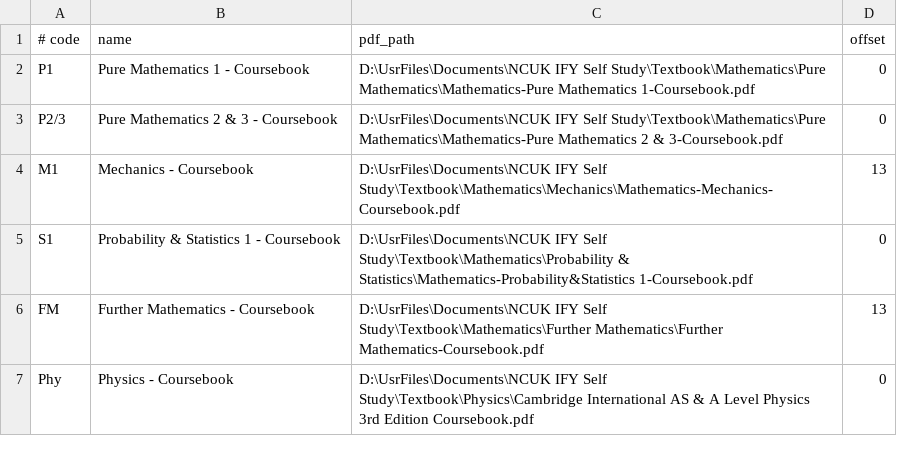
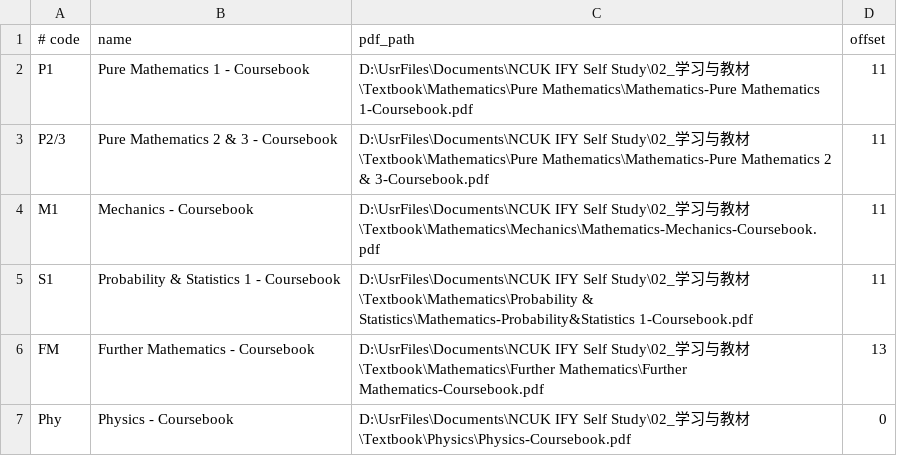
Before and after one commit to RenataZero0/StudyCompanion, a TSV file: StudyCompanion/data/books.tsv, drawn as a sheet.

```diff
--- a/StudyCompanion/data/books.tsv
+++ b/StudyCompanion/data/books.tsv
@@ -1,7 +1,7 @@
 # code	name	pdf_path	offset
-P1	Pure Mathematics 1 - Coursebook	D:\UsrFiles\Documents\NCUK IFY Self Study\Textbook\Mathematics\Pure Mathematics\Mathematics-Pure Mathematics 1-Coursebook.pdf	0
-P2/3	Pure Mathematics 2 & 3 - Coursebook	D:\UsrFiles\Documents\NCUK IFY Self Study\Textbook\Mathematics\Pure Mathematics\Mathematics-Pure Mathematics 2 & 3-Coursebook.pdf	0
-M1	Mechanics - Coursebook	D:\UsrFiles\Documents\NCUK IFY Self Study\Textbook\Mathematics\Mechanics\Mathematics-Mechanics-Coursebook.pdf	13
-S1	Probability & Statistics 1 - Coursebook	D:\UsrFiles\Documents\NCUK IFY Self Study\Textbook\Mathematics\Probability & Statistics\Mathematics-Probability&Statistics 1-Coursebook.pdf	0
-FM	Further Mathematics - Coursebook	D:\UsrFiles\Documents\NCUK IFY Self Study\Textbook\Mathematics\Further Mathematics\Further Mathematics-Coursebook.pdf	13
-Phy	Physics - Coursebook	D:\UsrFiles\Documents\NCUK IFY Self Study\Textbook\Physics\Cambridge International AS & A Level Physics 3rd Edition Coursebook.pdf	0
+P1	Pure Mathematics 1 - Coursebook	D:\UsrFiles\Documents\NCUK IFY Self Study\02_学习与教材\Textbook\Mathematics\Pure Mathematics\Mathematics-Pure Mathematics 1-Coursebook.pdf	11
+P2/3	Pure Mathematics 2 & 3 - Coursebook	D:\UsrFiles\Documents\NCUK IFY Self Study\02_学习与教材\Textbook\Mathematics\Pure Mathematics\Mathematics-Pure Mathematics 2 & 3-Coursebook.pdf	11
+M1	Mechanics - Coursebook	D:\UsrFiles\Documents\NCUK IFY Self Study\02_学习与教材\Textbook\Mathematics\Mechanics\Mathematics-Mechanics-Coursebook.pdf	11
+S1	Probability & Statistics 1 - Coursebook	D:\UsrFiles\Documents\NCUK IFY Self Study\02_学习与教材\Textbook\Mathematics\Probability & Statistics\Mathematics-Probability&Statistics 1-Coursebook.pdf	11
+FM	Further Mathematics - Coursebook	D:\UsrFiles\Documents\NCUK IFY Self Study\02_学习与教材\Textbook\Mathematics\Further Mathematics\Further Mathematics-Coursebook.pdf	13
+Phy	Physics - Coursebook	D:\UsrFiles\Documents\NCUK IFY Self Study\02_学习与教材\Textbook\Physics\Physics-Coursebook.pdf	0
```
Also changed, not shown: 31 other files.
